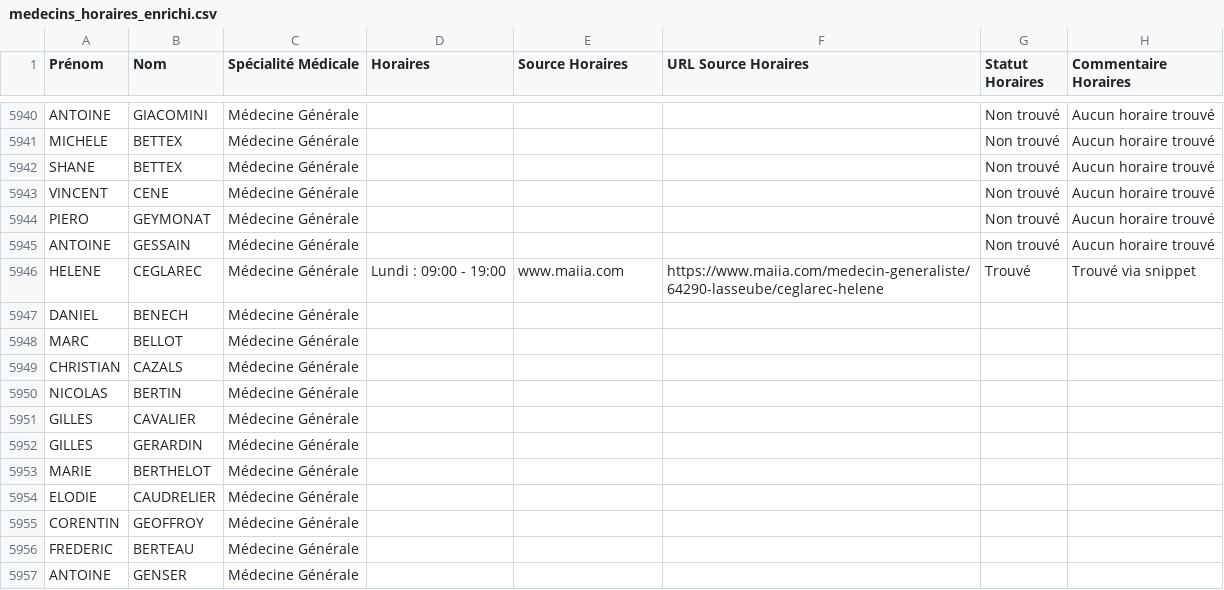
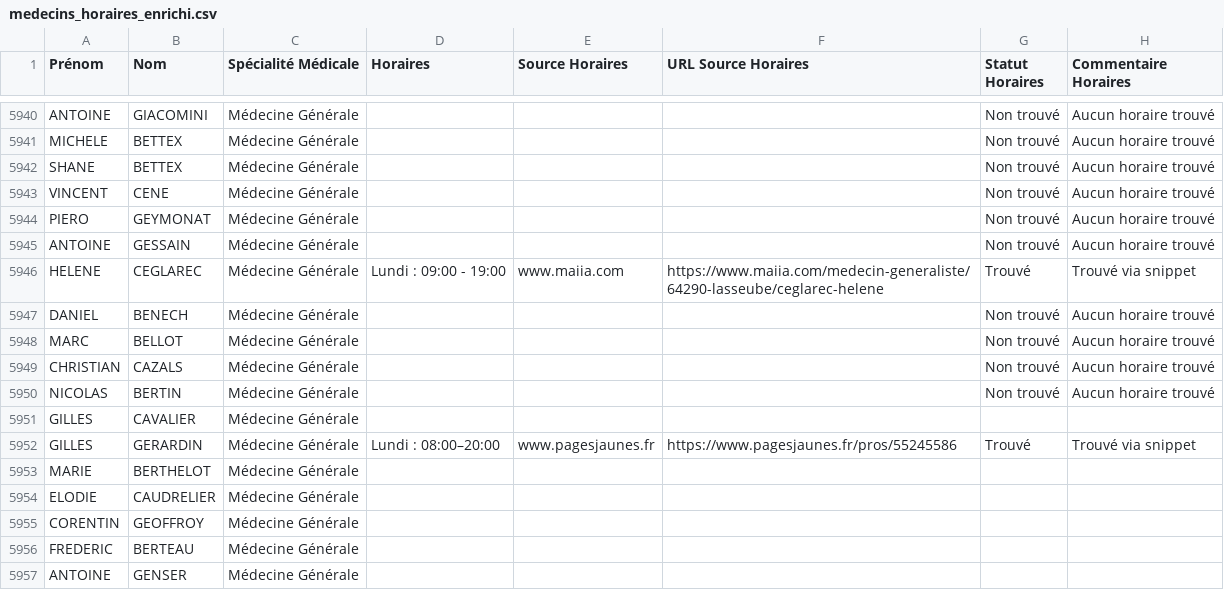
Before and after one commit to tsimokaza01-source/URL-8, a CSV file: medecins_horaires_enrichi.csv, drawn as a sheet; only a part is shown, gaps mark what is left out.

```diff
--- a/medecins_horaires_enrichi.csv
+++ b/medecins_horaires_enrichi.csv
@@ -5946,8 +5946,8 @@ ANTOINE;GESSAIN;Médecine Générale;;;;Non trouvé;Aucun horaire trouvé
 HELENE;CEGLAREC;Médecine Générale;Lundi : 09:00 - 19:00;www.maiia.com;https://www.maiia.com/medecin-generaliste/64290-lasseube/ceglarec-helene;Trouvé;Trouvé via snippet
-DANIEL;BENECH;Médecine Générale;;;;;
-MARC;BELLOT;Médecine Générale;;;;;
-CHRISTIAN;CAZALS;Médecine Générale;;;;;
-NICOLAS;BERTIN;Médecine Générale;;;;;
+DANIEL;BENECH;Médecine Générale;;;;Non trouvé;Aucun horaire trouvé
+MARC;BELLOT;Médecine Générale;;;;Non trouvé;Aucun horaire trouvé
+CHRISTIAN;CAZALS;Médecine Générale;;;;Non trouvé;Aucun horaire trouvé
+NICOLAS;BERTIN;Médecine Générale;;;;Non trouvé;Aucun horaire trouvé
 GILLES;CAVALIER;Médecine Générale;;;;;
-GILLES;GERARDIN;Médecine Générale;;;;;
+GILLES;GERARDIN;Médecine Générale;Lundi : 08:00–20:00;www.pagesjaunes.fr;https://www.pagesjaunes.fr/pros/55245586;Trouvé;Trouvé via snippet
 MARIE;BERTHELOT;Médecine Générale;;;;;
```
